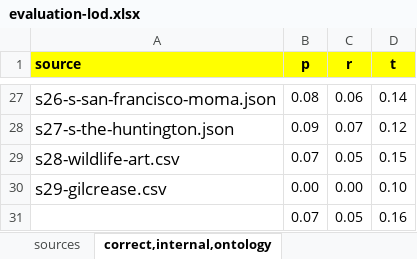
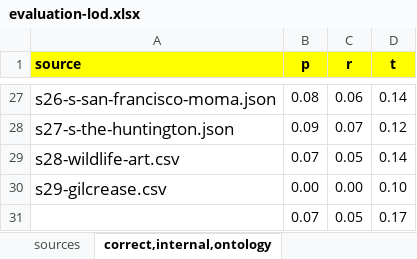
Before and after one commit to taheriyan/cold-2015, an Excel workbook: results/evaluation-lod.xlsx, sheet correct,internal,ontology, drawn as a sheet; only a part is shown, gaps mark what is left out; values as stored, in another font and other column widths than the file's, no borders; the diff covers the shown part only; the diff names each change by its address in the sheet, - before the commit and + after, or states it on an @@ line.

```diff
--- a/results/evaluation-lod.xlsx (sheet correct,internal,ontology)
+++ b/results/evaluation-lod.xlsx (sheet correct,internal,ontology)
-D29 (t): 0.15
+D29 (t): 0.14
-D31 (t): 0.16
+D31 (t): 0.17
```
Also changed, not shown: 19 edited cells elsewhere in this sheet, sheet correct,internal,p=2,3, sheet correct,internal,p=2, 1 other file.
